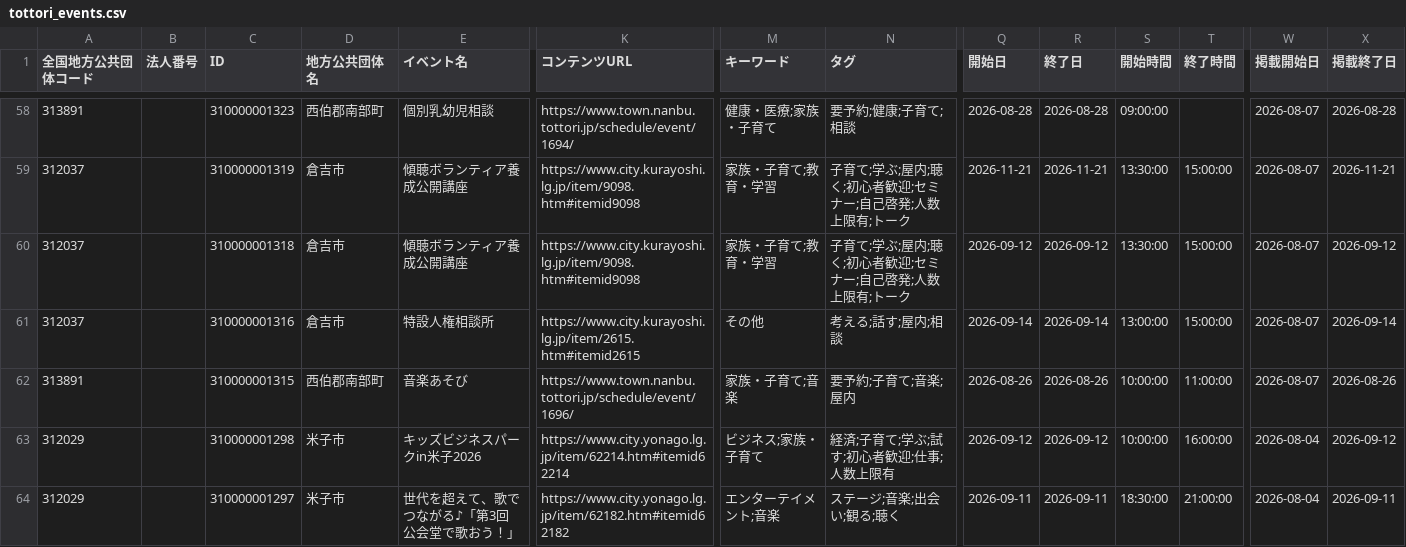
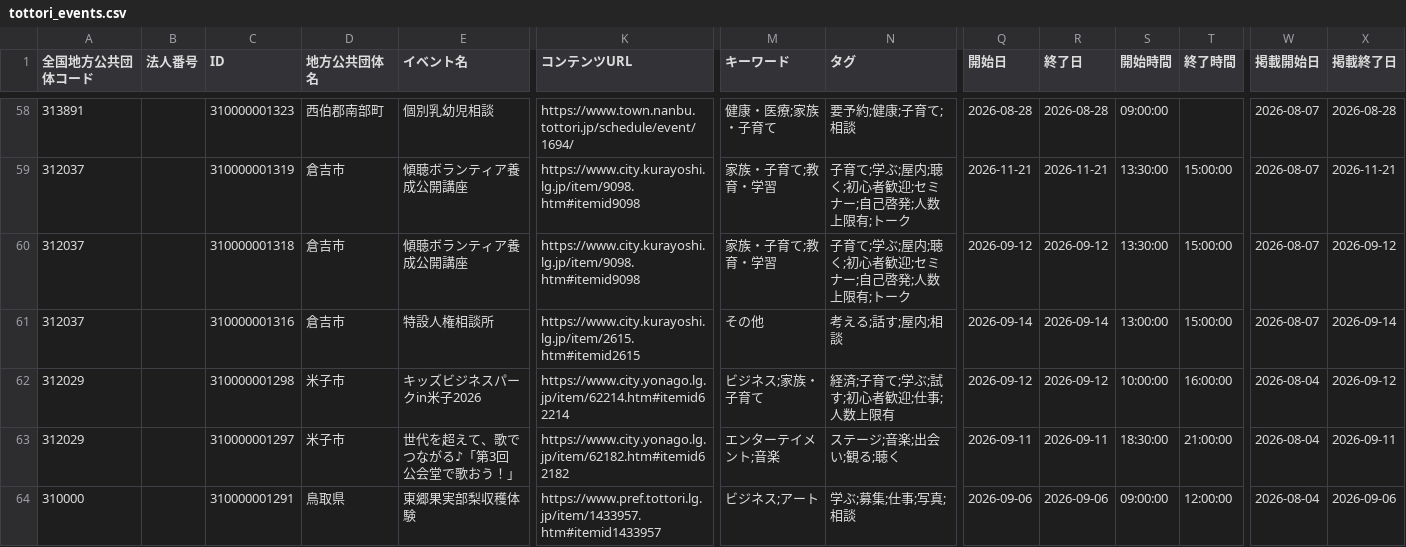
Before and after one commit to suzuking001/event_map, a CSV file: data/tottori_events.csv, drawn as a sheet; only a part is shown, gaps mark what is left out; the shorter side is filled out with more unchanged rows; rows hold the shown columns only; the diff covers the shown part only; the diff names each change by its address in the sheet, - before the commit and + after, or states it on an @@ line.

```diff
--- a/data/tottori_events.csv
+++ b/data/tottori_events.csv
-row 62: 313891 |  | 310000001315 | 西伯郡南部町 | 音楽あそび | https://www.town.nanbu.tottori.jp/schedule/event/1696/ | 家族・子育て;音楽 | 要予約;子育て;音楽;屋内 | 2026-08-26 | 2026-08-26 | 10:00:00 | 11:00:00 | 2026-08-07 | 2026-08-26
```
Also changed, not shown: 3 removed rows elsewhere in this file, 1 other file.
